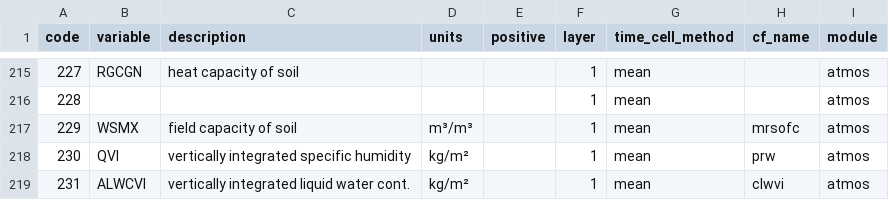
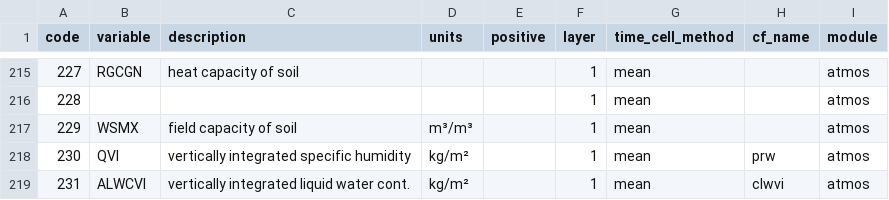
Before and after one commit to remo-rcm/tables, a CSV file: code-list/table.csv, drawn as a sheet; only a part is shown, gaps mark what is left out.

Commit message:
Fix formatting issue in table.csv

```diff
--- a/code-list/table.csv
+++ b/code-list/table.csv
@@ -216,3 +216,3 @@ code,variable,description,units,positive,layer,time_cell_method,cf_name,module
 228,,,,,1,mean,,atmos
-229,WSMX,field capacity of soil,m³/m³,,1,mean,mrsofc,atmos
+229,WSMX,field capacity of soil,m³/m³,,1,mean,,atmos
 230,QVI,vertically integrated specific humidity,kg/m²,,1,mean,prw,atmos
```
